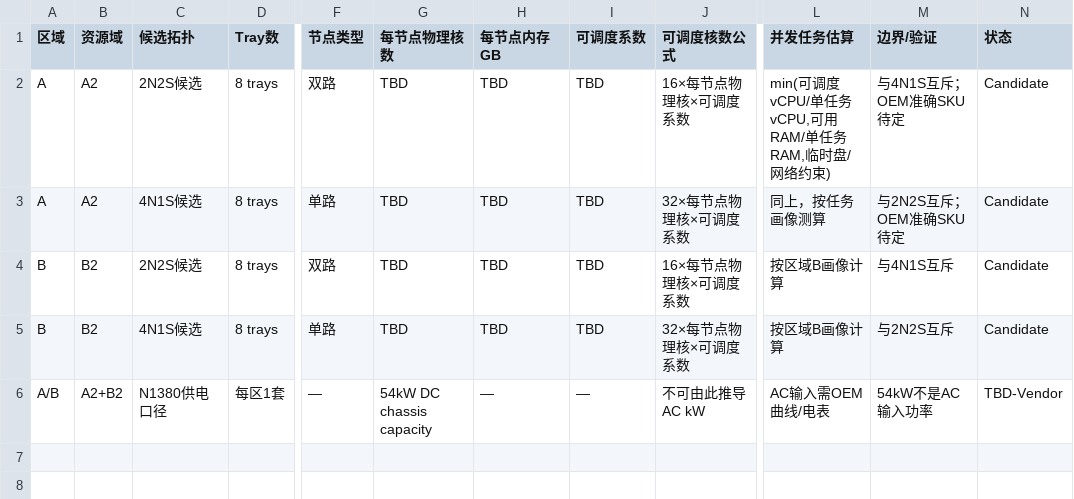
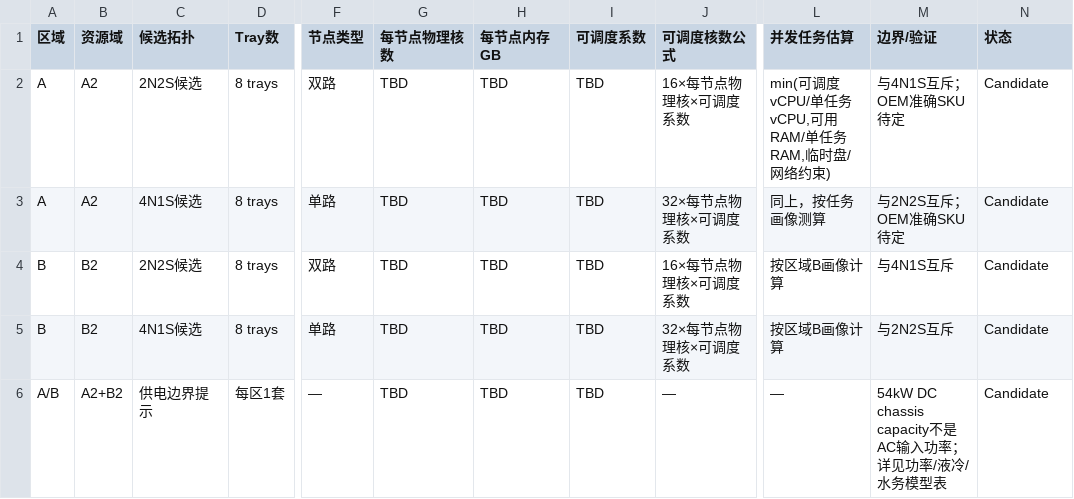
Before and after one commit to yixuan2016/Personal_AI_Infrastructure, a CSV file: Architecture-Research/Computing-Infrastructure/18-G2-06.19-Dual-Region-Capacity-Quantitative-Model-RC0/G2-06.19_CPU与Agent容量模型.csv, drawn as a sheet; only a part is shown, gaps mark what is left out; the diff names each change by its address in the sheet, - before the commit and + after, or states it on an @@ line.

Commit message:
docs(compute-base): align CPU model fields and power note

```diff
--- a/Architecture-Research/Computing-Infrastructure/18-G2-06.19-Dual-Region-Capacity-Quantitative-Model-RC0/G2-06.19_CPU与Agent容量模型.csv
+++ b/Architecture-Research/Computing-Infrastructure/18-G2-06.19-Dual-Region-Capacity-Quantitative-Model-RC0/G2-06.19_CPU与Agent容量模型.csv
-C6 (候选拓扑): N1380供电口径
+C6 (候选拓扑): 供电边界提示
-G6 (每节点物理核数): 54kW DC chassis capacity
+G6 (每节点物理核数): TBD
-H6 (每节点内存GB): —
+H6 (每节点内存GB): TBD
-I6 (可调度系数): —
+I6 (可调度系数): TBD
-J6 (可调度核数公式): 不可由此推导AC kW
+J6 (可调度核数公式): —
-L6 (并发任务估算): AC输入需OEM曲线/电表
+L6 (并发任务估算): —
-M6 (边界/验证): 54kW不是AC输入功率
+M6 (边界/验证): 54kW DC chassis capacity不是AC输入功率；详见功率/液冷/水务模型表
-N6 (状态): TBD-Vendor
+N6 (状态): Candidate
```
